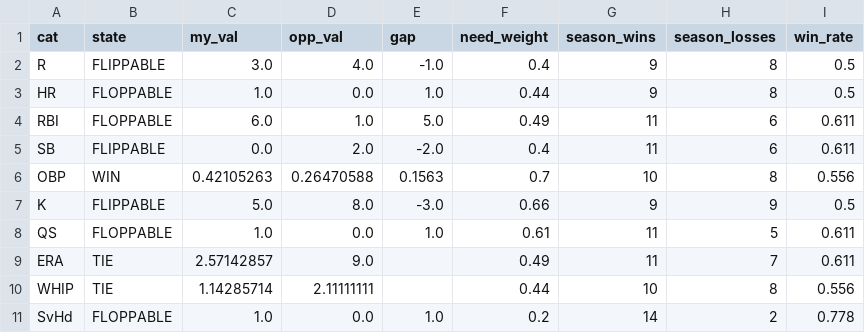
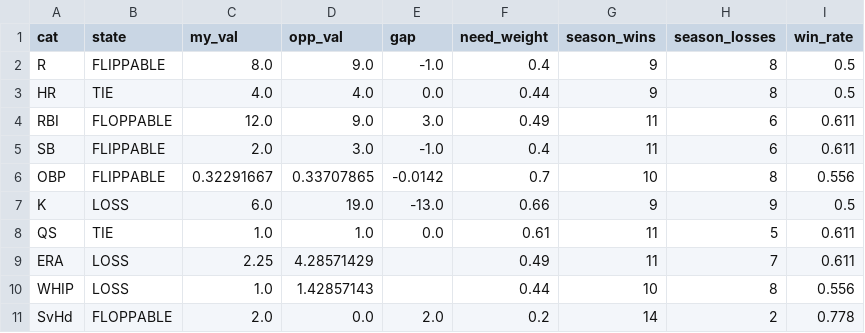
Before and after one commit to nickguarriello/pitch-slap, a CSV file: docs/data/matchup.csv, drawn as a sheet.

```diff
--- a/docs/data/matchup.csv
+++ b/docs/data/matchup.csv
@@ -1,11 +1,11 @@
 cat,state,my_val,opp_val,gap,need_weight,season_wins,season_losses,win_rate
-R,FLIPPABLE,3.0,4.0,-1.0,0.4,9,8,0.5
-HR,FLOPPABLE,1.0,0.0,1.0,0.44,9,8,0.5
-RBI,FLOPPABLE,6.0,1.0,5.0,0.49,11,6,0.611
-SB,FLIPPABLE,0.0,2.0,-2.0,0.4,11,6,0.611
-OBP,WIN,0.42105263,0.26470588,0.1563,0.7,10,8,0.556
-K,FLIPPABLE,5.0,8.0,-3.0,0.66,9,9,0.5
-QS,FLOPPABLE,1.0,0.0,1.0,0.61,11,5,0.611
-ERA,TIE,2.57142857,9.0,,0.49,11,7,0.611
-WHIP,TIE,1.14285714,2.11111111,,0.44,10,8,0.556
-SvHd,FLOPPABLE,1.0,0.0,1.0,0.2,14,2,0.778
+R,FLIPPABLE,8.0,9.0,-1.0,0.4,9,8,0.5
+HR,TIE,4.0,4.0,0.0,0.44,9,8,0.5
+RBI,FLOPPABLE,12.0,9.0,3.0,0.49,11,6,0.611
+SB,FLIPPABLE,2.0,3.0,-1.0,0.4,11,6,0.611
+OBP,FLIPPABLE,0.32291667,0.33707865,-0.0142,0.7,10,8,0.556
+K,LOSS,6.0,19.0,-13.0,0.66,9,9,0.5
+QS,TIE,1.0,1.0,0.0,0.61,11,5,0.611
+ERA,LOSS,2.25,4.28571429,,0.49,11,7,0.611
+WHIP,LOSS,1.0,1.42857143,,0.44,10,8,0.556
+SvHd,FLOPPABLE,2.0,0.0,2.0,0.2,14,2,0.778
```
Also changed, not shown: docs/data/roster.csv, docs/data/waivers.csv, 10 other files.
